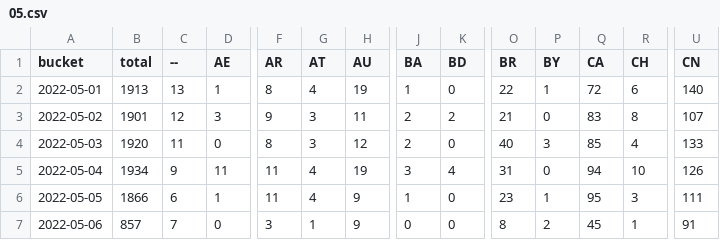
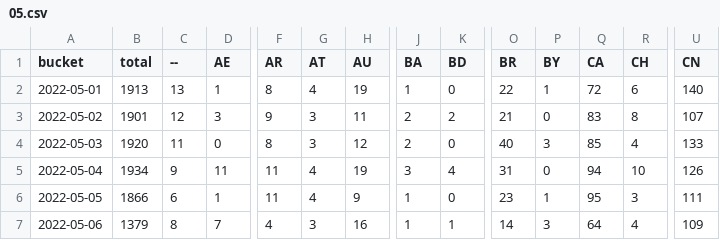
Before and after one commit to dtinth/jamulus-usage-stats, a CSV file: daily/2022/05.csv, drawn as a sheet; only a part is shown, gaps mark what is left out; the diff covers the shown part only; the diff names each change by its address in the sheet, - before the commit and + after, or states it on an @@ line.

```diff
--- a/daily/2022/05.csv
+++ b/daily/2022/05.csv
-B7 (total): 857
+B7 (total): 1379
-C7 (--): 7
+C7 (--): 8
-D7 (AE): 0
+D7 (AE): 7
-F7 (AR): 3
+F7 (AR): 4
-G7 (AT): 1
+G7 (AT): 3
-H7 (AU): 9
+H7 (AU): 16
-J7 (BA): 0
+J7 (BA): 1
-K7 (BD): 0
+K7 (BD): 1
-O7 (BR): 8
+O7 (BR): 14
-P7 (BY): 2
+P7 (BY): 3
-Q7 (CA): 45
+Q7 (CA): 64
-R7 (CH): 1
+R7 (CH): 4
-U7 (CN): 91
+U7 (CN): 109
```
Also changed, not shown: 31 edited cells elsewhere in this file, hourly/2022/05-01.csv.
